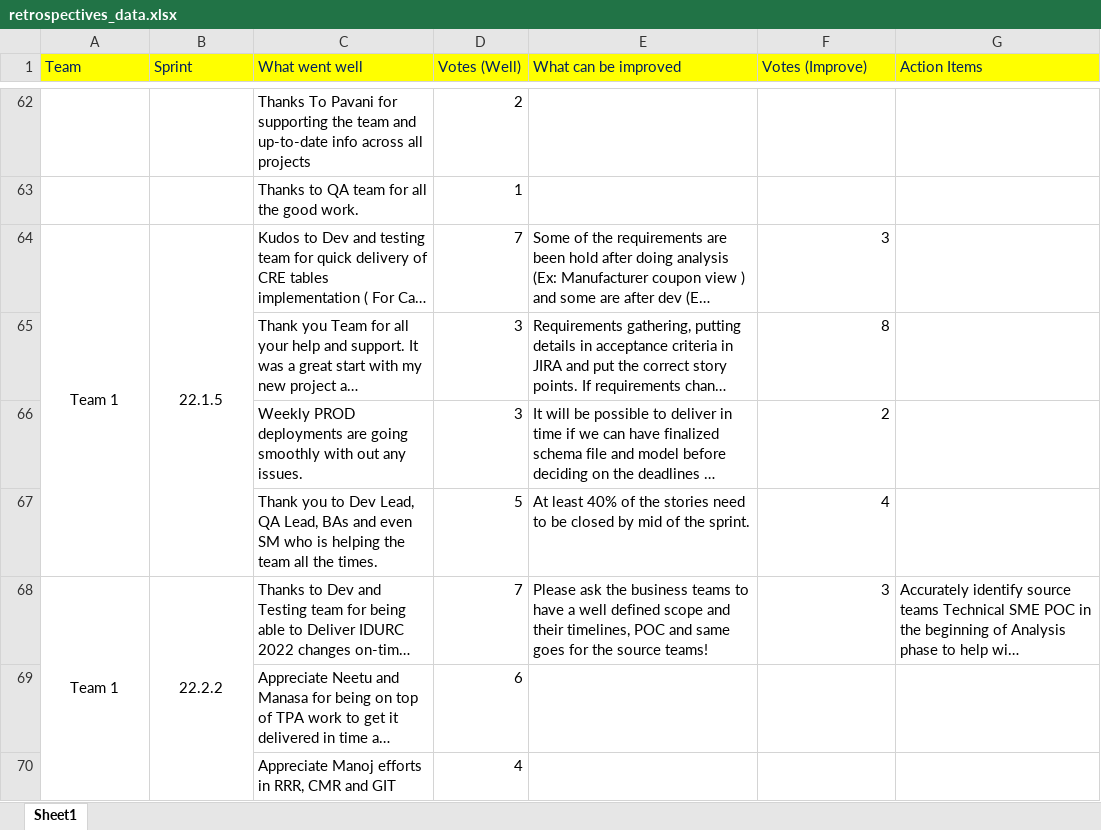
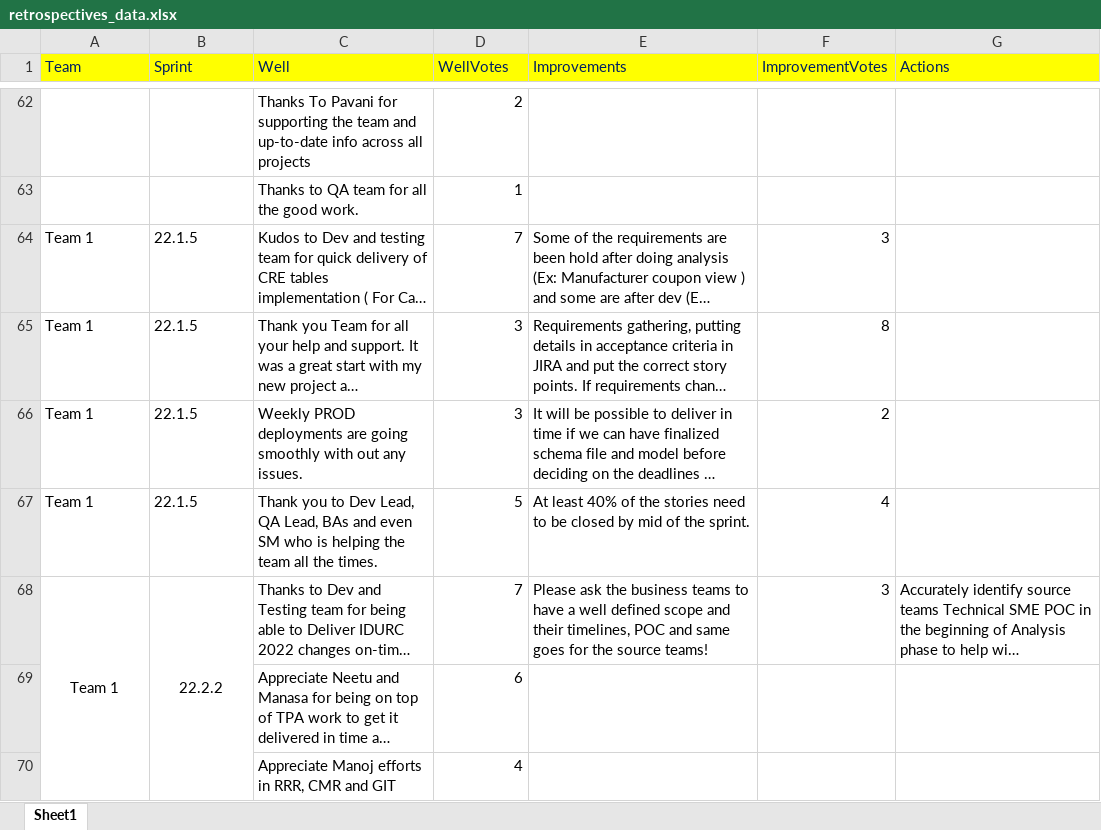
Before and after one commit to jagadishthadakamalla/Retro-Star, an Excel workbook: retrospectives_data.xlsx, sheet Sheet1, drawn as a sheet; only a part is shown, gaps mark what is left out; long unchanged cells end in …; values as stored, in another font and other column widths than the file's, no borders; the diff names each change by its address in the sheet, - before the commit and + after, or states it on an @@ line.

Commit message:
Add files via upload

```diff
--- a/retrospectives_data.xlsx (sheet Sheet1)
+++ b/retrospectives_data.xlsx (sheet Sheet1)
-C1: What went well
+C1: Well
-D1: Votes (Well)
+D1: WellVotes
-E1: What can be improved
+E1: Improvements
-F1: Votes (Improve)
+F1: ImprovementVotes
-G1: Action Items
+G1: Actions
-A64:B64 alignment: center
+A64:B64 alignment: left
-A64:A67 merged
-B64:B67 merged
-A65:A67 (Team): (empty)
+A65:A67 (Team): Team 1
-B65:B67 (Sprint): (empty)
+B65:B67 (Sprint): 22.1.5
```
